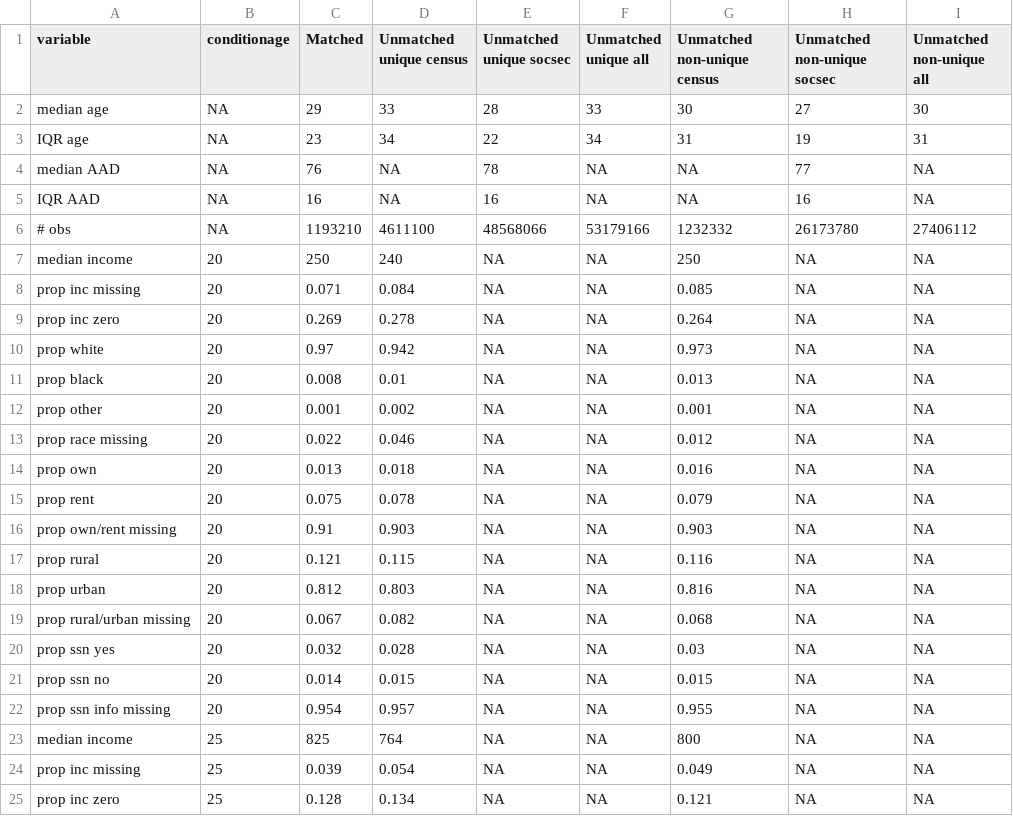
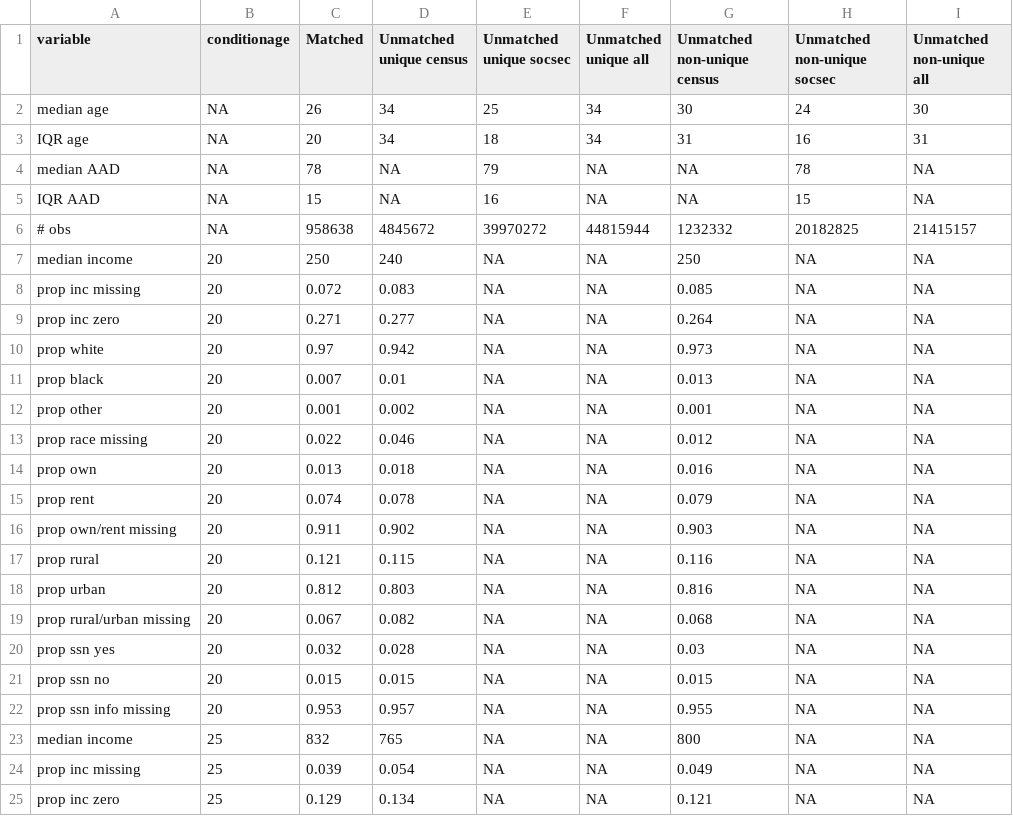
Before and after one commit to josh-goldstein-git/censoc, a CSV file: match_metrics/west_descriptives.csv, drawn as a sheet; only a part is shown; the diff covers the shown part only.

```diff
--- a/match_metrics/west_descriptives.csv
+++ b/match_metrics/west_descriptives.csv
@@ -1,12 +1,12 @@
 "variable","conditionage","Matched","Unmatched unique census","Unmatched unique socsec","Unmatched unique all","Unmatched non-unique census","Unmatched non-unique socsec","Unmatched non-unique all"
-"median age",NA,29,33,28,33,30,27,30
-"IQR age",NA,23,34,22,34,31,19,31
-"median AAD",NA,76,NA,78,NA,NA,77,NA
-"IQR AAD",NA,16,NA,16,NA,NA,16,NA
-"# obs",NA,1193210,4611100,48568066,53179166,1232332,26173780,27406112
+"median age",NA,26,34,25,34,30,24,30
+"IQR age",NA,20,34,18,34,31,16,31
+"median AAD",NA,78,NA,79,NA,NA,78,NA
+"IQR AAD",NA,15,NA,16,NA,NA,15,NA
+"# obs",NA,958638,4845672,39970272,44815944,1232332,20182825,21415157
 "median income",20,250,240,NA,NA,250,NA,NA
-"prop inc missing",20,0.071,0.084,NA,NA,0.085,NA,NA
-"prop inc zero",20,0.269,0.278,NA,NA,0.264,NA,NA
+"prop inc missing",20,0.072,0.083,NA,NA,0.085,NA,NA
+"prop inc zero",20,0.271,0.277,NA,NA,0.264,NA,NA
 "prop white",20,0.97,0.942,NA,NA,0.973,NA,NA
-"prop black",20,0.008,0.01,NA,NA,0.013,NA,NA
+"prop black",20,0.007,0.01,NA,NA,0.013,NA,NA
 "prop other",20,0.001,0.002,NA,NA,0.001,NA,NA
@@ -14,4 +14,4 @@
 "prop own",20,0.013,0.018,NA,NA,0.016,NA,NA
-"prop rent",20,0.075,0.078,NA,NA,0.079,NA,NA
-"prop own/rent missing",20,0.91,0.903,NA,NA,0.903,NA,NA
+"prop rent",20,0.074,0.078,NA,NA,0.079,NA,NA
+"prop own/rent missing",20,0.911,0.902,NA,NA,0.903,NA,NA
 "prop rural",20,0.121,0.115,NA,NA,0.116,NA,NA
@@ -20,6 +20,6 @@
 "prop ssn yes",20,0.032,0.028,NA,NA,0.03,NA,NA
-"prop ssn no",20,0.014,0.015,NA,NA,0.015,NA,NA
-"prop ssn info missing",20,0.954,0.957,NA,NA,0.955,NA,NA
-"median income",25,825,764,NA,NA,800,NA,NA
+"prop ssn no",20,0.015,0.015,NA,NA,0.015,NA,NA
+"prop ssn info missing",20,0.953,0.957,NA,NA,0.955,NA,NA
+"median income",25,832,765,NA,NA,800,NA,NA
 "prop inc missing",25,0.039,0.054,NA,NA,0.049,NA,NA
-"prop inc zero",25,0.128,0.134,NA,NA,0.121,NA,NA
+"prop inc zero",25,0.129,0.134,NA,NA,0.121,NA,NA
```
Also changed, not shown: 73 edited cells elsewhere in this file, match_metrics/midwest_descriptives.csv, match_metrics/south_descriptives.csv, 5 other files.
